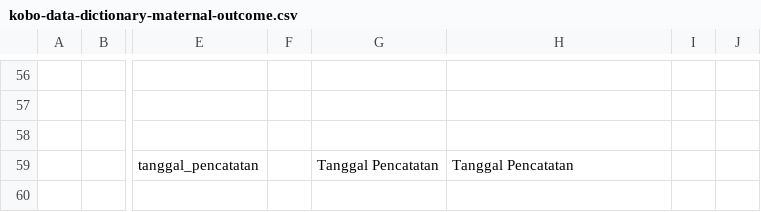
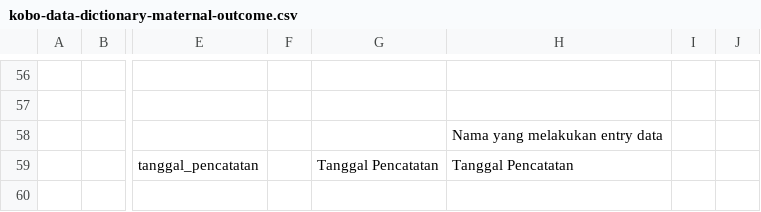
Before and after one commit to silviaavn/spheres-mapping, a CSV file: mapping/kobo-data-dictionary-maternal-outcome.csv, drawn as a sheet; only a part is shown, gaps mark what is left out; the diff names each change by its address in the sheet, - before the commit and + after, or states it on an @@ line.

```diff
--- a/mapping/kobo-data-dictionary-maternal-outcome.csv
+++ b/mapping/kobo-data-dictionary-maternal-outcome.csv
-H58: (empty)
+H58: Nama yang melakukan entry data
```
Also changed, not shown: 4 other files.
